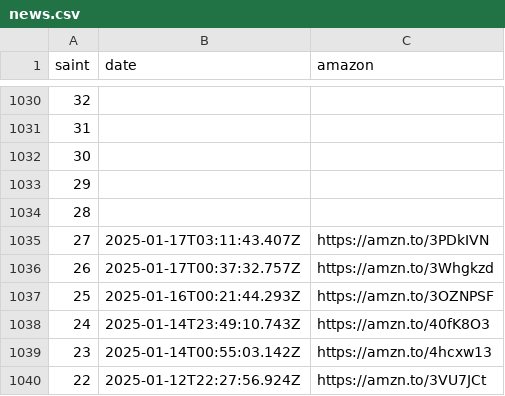
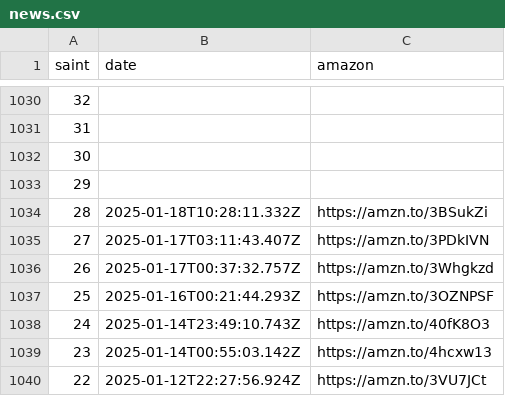
Before and after one commit to diegochagas/saintseiyacloths, a CSV file: csv/data/news.csv, drawn as a sheet; only a part is shown, gaps mark what is left out.

Commit message:
update data

```diff
--- a/csv/data/news.csv
+++ b/csv/data/news.csv
@@ -1033,3 +1033,3 @@
 29,,
-28,,
+28,2025-01-18T10:28:11.332Z,https://amzn.to/3BSukZi
 27,2025-01-17T03:11:43.407Z,https://amzn.to/3PDkIVN
```
Also changed, not shown: 5 other files.
